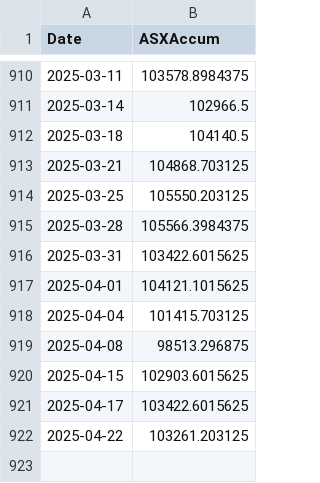
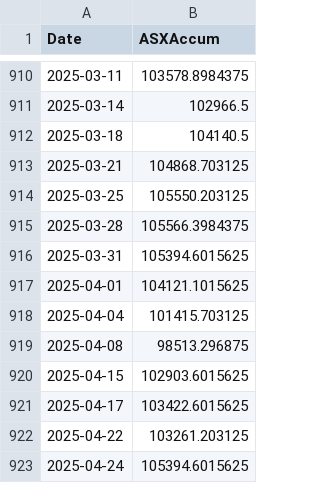
Before and after one commit to kletts/au-vix, a CSV file: asxaccum.csv, drawn as a sheet; only a part is shown, gaps mark what is left out.

Commit message:
Push update back to repo
Files changed:
M	asxaccum.csv
M	avix.csv

```diff
--- a/asxaccum.csv
+++ b/asxaccum.csv
@@ -915,3 +915,3 @@
 2025-03-28,105566.3984375
-2025-03-31,103422.6015625
+2025-03-31,105394.6015625
 2025-04-01,104121.1015625
@@ -922 +922,2 @@
 2025-04-22,103261.203125
+2025-04-24,105394.6015625
```
Also changed, not shown: avix.csv.
